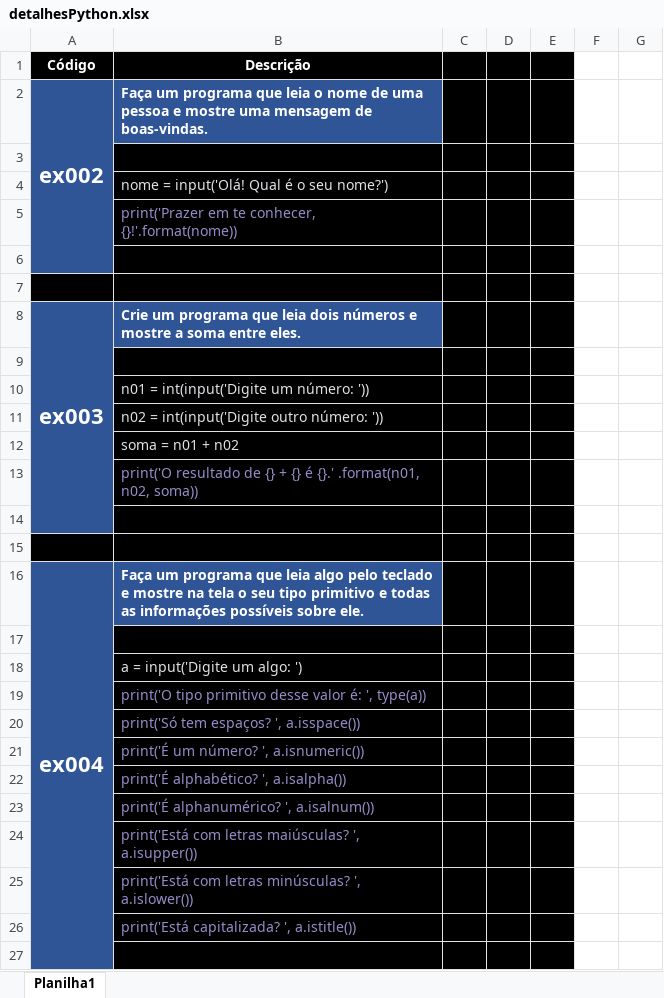
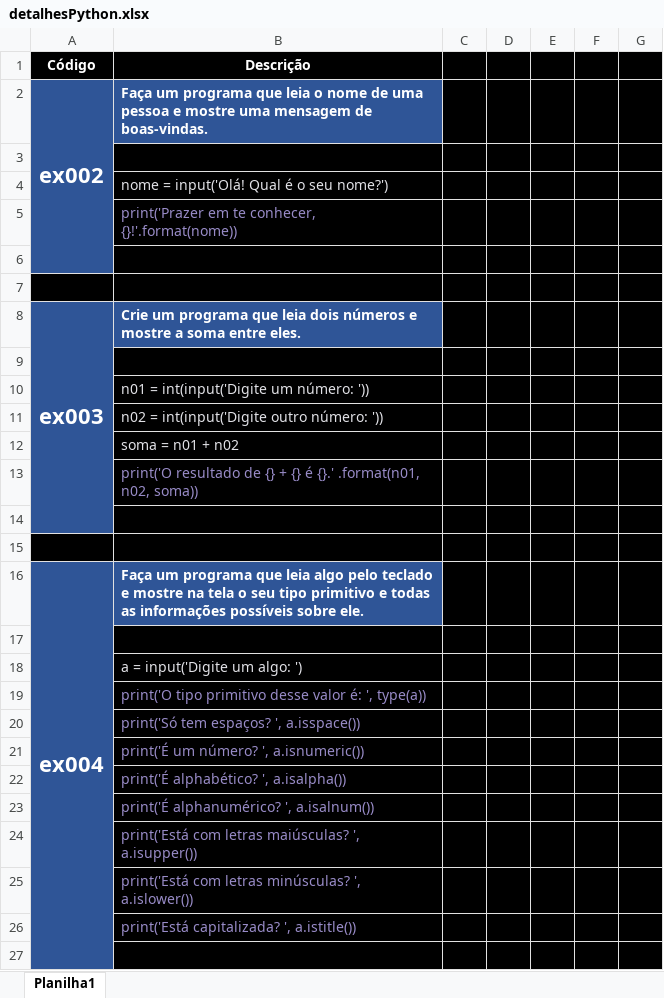
Before and after one commit to ThiagoCamponez/python, an Excel workbook: detalhesPython.xlsx, sheet Planilha1, drawn as a sheet; only a part is shown; values as stored, in another font and other column widths than the file's, no borders; the diff covers the shown part only; the diff names each change by its address in the sheet, - before the commit and + after, or states it on an @@ line.

Commit message:
Atualizado

```diff
--- a/detalhesPython.xlsx (sheet Planilha1)
+++ b/detalhesPython.xlsx (sheet Planilha1)
-F1:G27 fill: none
+F1:G27 fill: #000000
```
Also changed, not shown: 12 added rows and cell formats elsewhere in this sheet.
